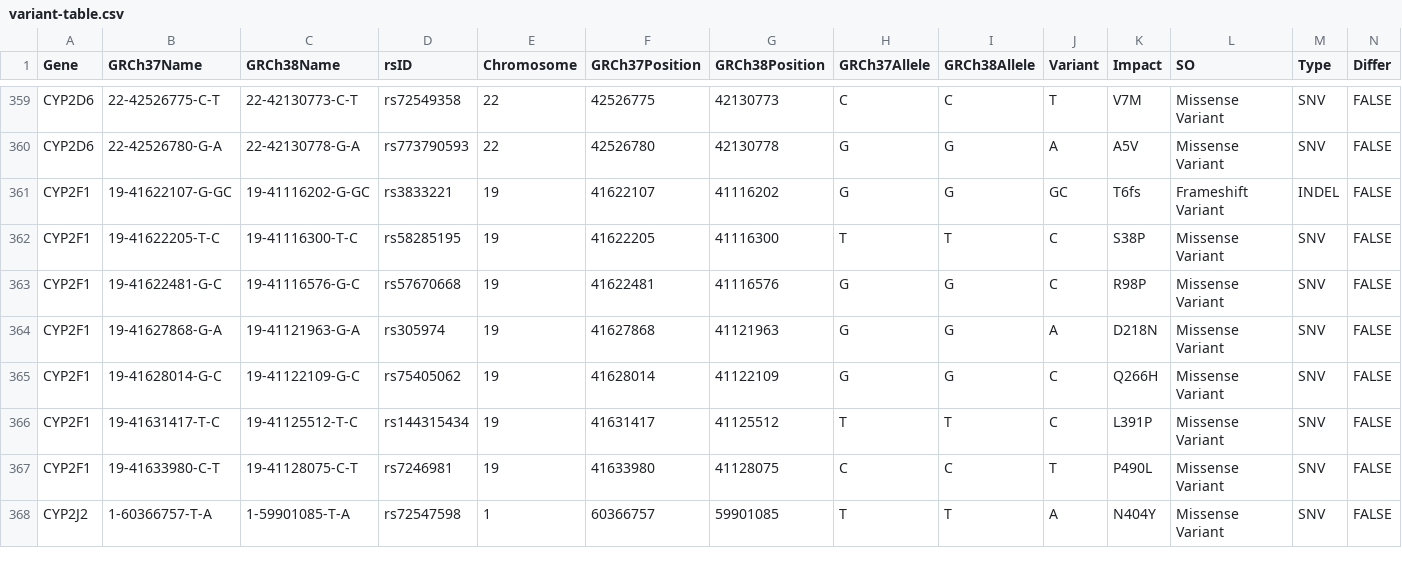
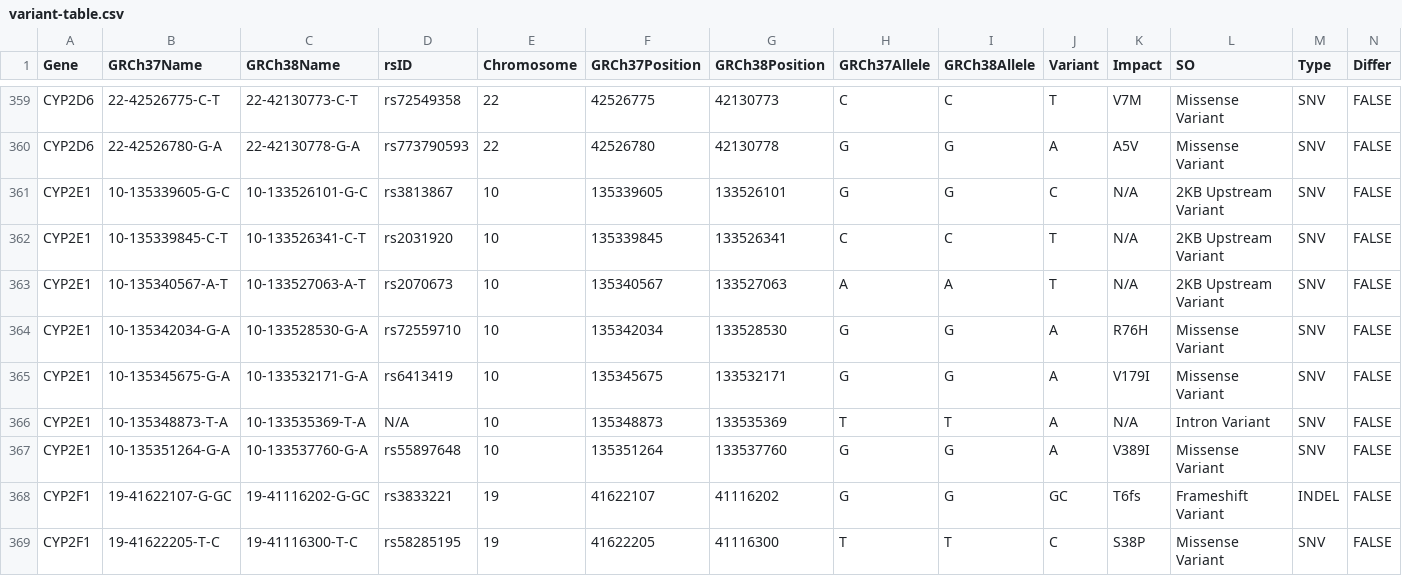
Before and after one commit to sbslee/pypgx, a CSV file: pypgx/api/data/variant-table.csv, drawn as a sheet; only a part is shown, gaps mark what is left out; the shorter side is filled out with more unchanged rows; the diff names each change by its address in the sheet, - before the commit and + after, or states it on an @@ line.

Commit message:
Add new gene: CYP2E1

```diff
--- a/pypgx/api/data/variant-table.csv
+++ b/pypgx/api/data/variant-table.csv
+row 361: CYP2E1 | 10-135339605-G-C | 10-133526101-G-C | rs3813867 | 10 | 135339605 | 133526101 | G | G | C | N/A | 2KB Upstream Variant | SNV | FALSE
+row 362: CYP2E1 | 10-135339845-C-T | 10-133526341-C-T | rs2031920 | 10 | 135339845 | 133526341 | C | C | T | N/A | 2KB Upstream Variant | SNV | FALSE
+row 363: CYP2E1 | 10-135340567-A-T | 10-133527063-A-T | rs2070673 | 10 | 135340567 | 133527063 | A | A | T | N/A | 2KB Upstream Variant | SNV | FALSE
+row 364: CYP2E1 | 10-135342034-G-A | 10-133528530-G-A | rs72559710 | 10 | 135342034 | 133528530 | G | G | A | R76H | Missense Variant | SNV | FALSE
+row 365: CYP2E1 | 10-135345675-G-A | 10-133532171-G-A | rs6413419 | 10 | 135345675 | 133532171 | G | G | A | V179I | Missense Variant | SNV | FALSE
+row 366: CYP2E1 | 10-135348873-T-A | 10-133535369-T-A | N/A | 10 | 135348873 | 133535369 | T | T | A | N/A | Intron Variant | SNV | FALSE
+row 367: CYP2E1 | 10-135351264-G-A | 10-133537760-G-A | rs55897648 | 10 | 135351264 | 133537760 | G | G | A | V389I | Missense Variant | SNV | FALSE
```
Also changed, not shown: pypgx/api/data/allele-table.csv, pypgx/api/data/gene-table.csv.
